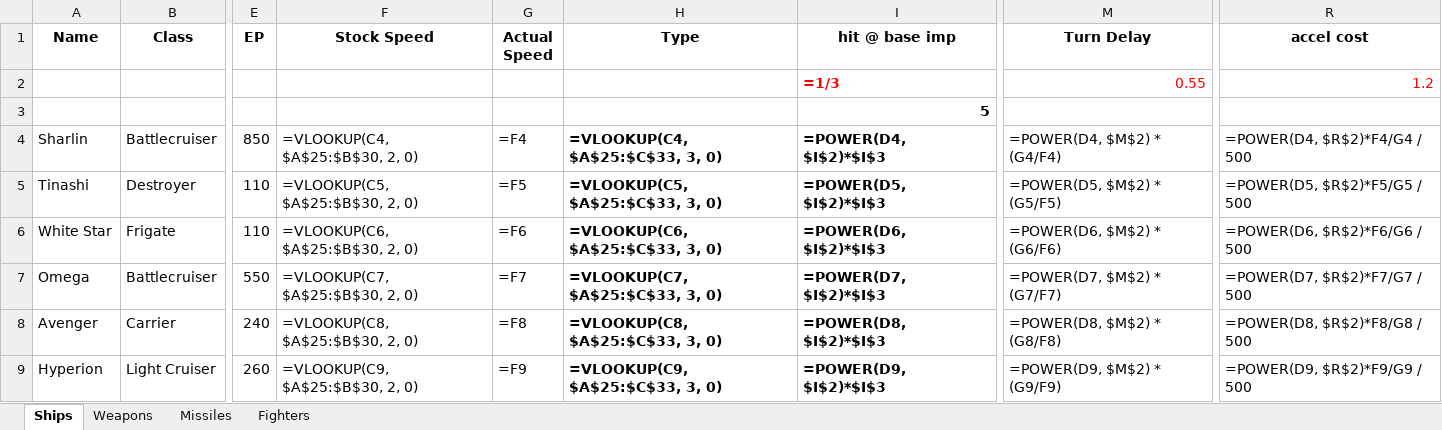
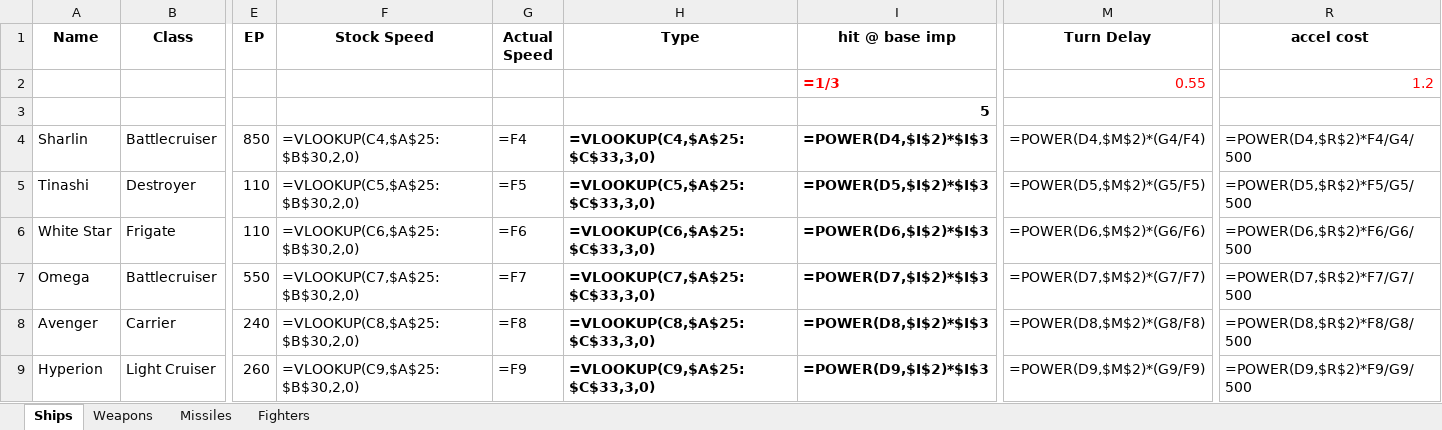
Before and after one commit to AncientSion/fire, an Excel workbook: concept.xlsx, sheet Ships, drawn as a sheet; only a part is shown, gaps mark what is left out; values as stored, in another font and other column widths than the file's, no borders; formulas are shown in place of their values; the diff covers the shown part only; the diff names each change by its address in the sheet, - before the commit and + after, or states it on an @@ line.

```diff
--- a/concept.xlsx (sheet Ships)
+++ b/concept.xlsx (sheet Ships)
-F4 (Stock Speed): =VLOOKUP(C4, $A$25:$B$30, 2, 0)
+F4 (Stock Speed): =VLOOKUP(C4,$A$25:$B$30,2,0)
-H4 (Type): =VLOOKUP(C4, $A$25:$C$33, 3, 0)
+H4 (Type): =VLOOKUP(C4,$A$25:$C$33,3,0)
-I4 (hit @ base imp): =POWER(D4, $I$2)*$I$3
+I4 (hit @ base imp): =POWER(D4,$I$2)*$I$3
-M4 (Turn Delay): =POWER(D4, $M$2) * (G4/F4)
+M4 (Turn Delay): =POWER(D4,$M$2)*(G4/F4)
-R4 (accel cost): =POWER(D4, $R$2)*F4/G4 / 500
+R4 (accel cost): =POWER(D4,$R$2)*F4/G4/500
-F5 (Stock Speed): =VLOOKUP(C5, $A$25:$B$30, 2, 0)
+F5 (Stock Speed): =VLOOKUP(C5,$A$25:$B$30,2,0)
-H5 (Type): =VLOOKUP(C5, $A$25:$C$33, 3, 0)
+H5 (Type): =VLOOKUP(C5,$A$25:$C$33,3,0)
-I5 (hit @ base imp): =POWER(D5, $I$2)*$I$3
+I5 (hit @ base imp): =POWER(D5,$I$2)*$I$3
-M5 (Turn Delay): =POWER(D5, $M$2) * (G5/F5)
+M5 (Turn Delay): =POWER(D5,$M$2)*(G5/F5)
-R5 (accel cost): =POWER(D5, $R$2)*F5/G5 / 500
+R5 (accel cost): =POWER(D5,$R$2)*F5/G5/500
-F6 (Stock Speed): =VLOOKUP(C6, $A$25:$B$30, 2, 0)
+F6 (Stock Speed): =VLOOKUP(C6,$A$25:$B$30,2,0)
-H6 (Type): =VLOOKUP(C6, $A$25:$C$33, 3, 0)
+H6 (Type): =VLOOKUP(C6,$A$25:$C$33,3,0)
-I6 (hit @ base imp): =POWER(D6, $I$2)*$I$3
+I6 (hit @ base imp): =POWER(D6,$I$2)*$I$3
-M6 (Turn Delay): =POWER(D6, $M$2) * (G6/F6)
+M6 (Turn Delay): =POWER(D6,$M$2)*(G6/F6)
-R6 (accel cost): =POWER(D6, $R$2)*F6/G6 / 500
+R6 (accel cost): =POWER(D6,$R$2)*F6/G6/500
-F7 (Stock Speed): =VLOOKUP(C7, $A$25:$B$30, 2, 0)
+F7 (Stock Speed): =VLOOKUP(C7,$A$25:$B$30,2,0)
-H7 (Type): =VLOOKUP(C7, $A$25:$C$33, 3, 0)
+H7 (Type): =VLOOKUP(C7,$A$25:$C$33,3,0)
-I7 (hit @ base imp): =POWER(D7, $I$2)*$I$3
+I7 (hit @ base imp): =POWER(D7,$I$2)*$I$3
-M7 (Turn Delay): =POWER(D7, $M$2) * (G7/F7)
+M7 (Turn Delay): =POWER(D7,$M$2)*(G7/F7)
-R7 (accel cost): =POWER(D7, $R$2)*F7/G7 / 500
+R7 (accel cost): =POWER(D7,$R$2)*F7/G7/500
-F8 (Stock Speed): =VLOOKUP(C8, $A$25:$B$30, 2, 0)
+F8 (Stock Speed): =VLOOKUP(C8,$A$25:$B$30,2,0)
-H8 (Type): =VLOOKUP(C8, $A$25:$C$33, 3, 0)
+H8 (Type): =VLOOKUP(C8,$A$25:$C$33,3,0)
-I8 (hit @ base imp): =POWER(D8, $I$2)*$I$3
+I8 (hit @ base imp): =POWER(D8,$I$2)*$I$3
-M8 (Turn Delay): =POWER(D8, $M$2) * (G8/F8)
+M8 (Turn Delay): =POWER(D8,$M$2)*(G8/F8)
-R8 (accel cost): =POWER(D8, $R$2)*F8/G8 / 500
+R8 (accel cost): =POWER(D8,$R$2)*F8/G8/500
-F9 (Stock Speed): =VLOOKUP(C9, $A$25:$B$30, 2, 0)
+F9 (Stock Speed): =VLOOKUP(C9,$A$25:$B$30,2,0)
-H9 (Type): =VLOOKUP(C9, $A$25:$C$33, 3, 0)
+H9 (Type): =VLOOKUP(C9,$A$25:$C$33,3,0)
-I9 (hit @ base imp): =POWER(D9, $I$2)*$I$3
+I9 (hit @ base imp): =POWER(D9,$I$2)*$I$3
-M9 (Turn Delay): =POWER(D9, $M$2) * (G9/F9)
+M9 (Turn Delay): =POWER(D9,$M$2)*(G9/F9)
-R9 (accel cost): =POWER(D9, $R$2)*F9/G9 / 500
+R9 (accel cost): =POWER(D9,$R$2)*F9/G9/500
```
Also changed, not shown: 70 edited cells elsewhere in this sheet, sheet Weapons, sheet Fighters, sheet Missiles, 26 other files.
